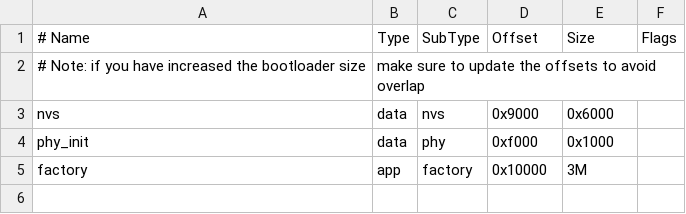
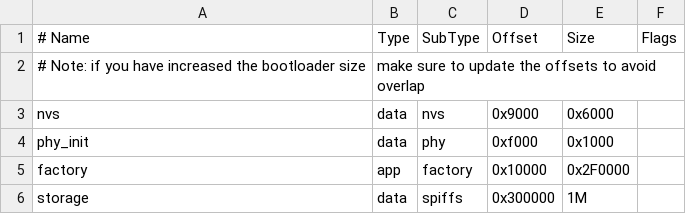
Before and after one commit to vikramdattu/amazon-kinesis-video-streams-webrtc-sdk-c-for-freertos, a CSV file: webrtc_example.csv, drawn as a sheet.

Commit message:
Multiple fixes and improvements
 - spiffs support
 - spiffs_image/ folder will contain folders such as certs for iot credentials and samples/
 - Some patches to fix the example on latest IDFs

```diff
--- a/webrtc_example.csv
+++ b/webrtc_example.csv
@@ -4,2 +4,3 @@ nvs,      data, nvs,     0x9000,  0x6000,
 phy_init, data, phy,     0xf000,  0x1000,
-factory,  app,  factory, 0x10000, 3M,
+factory,  app,  factory, 0x10000, 0x2F0000,
+storage,  data, spiffs,  0x300000,1M
```
Also changed, not shown: 7 other files.
